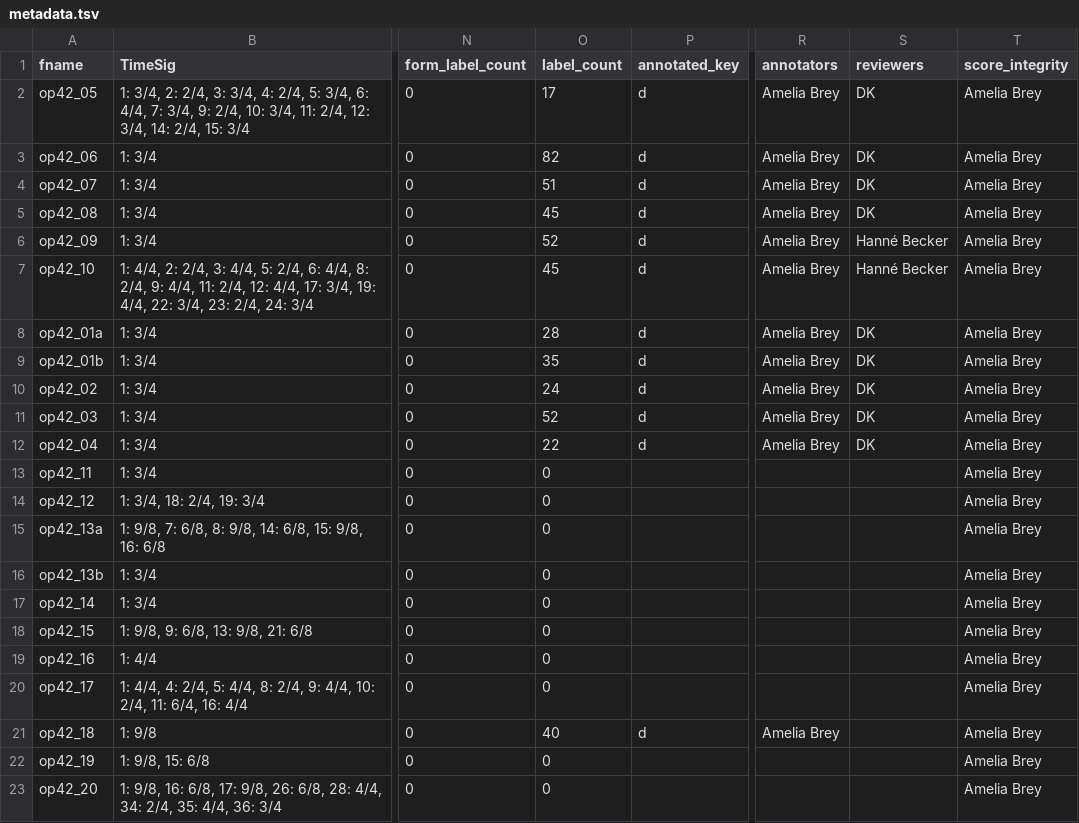
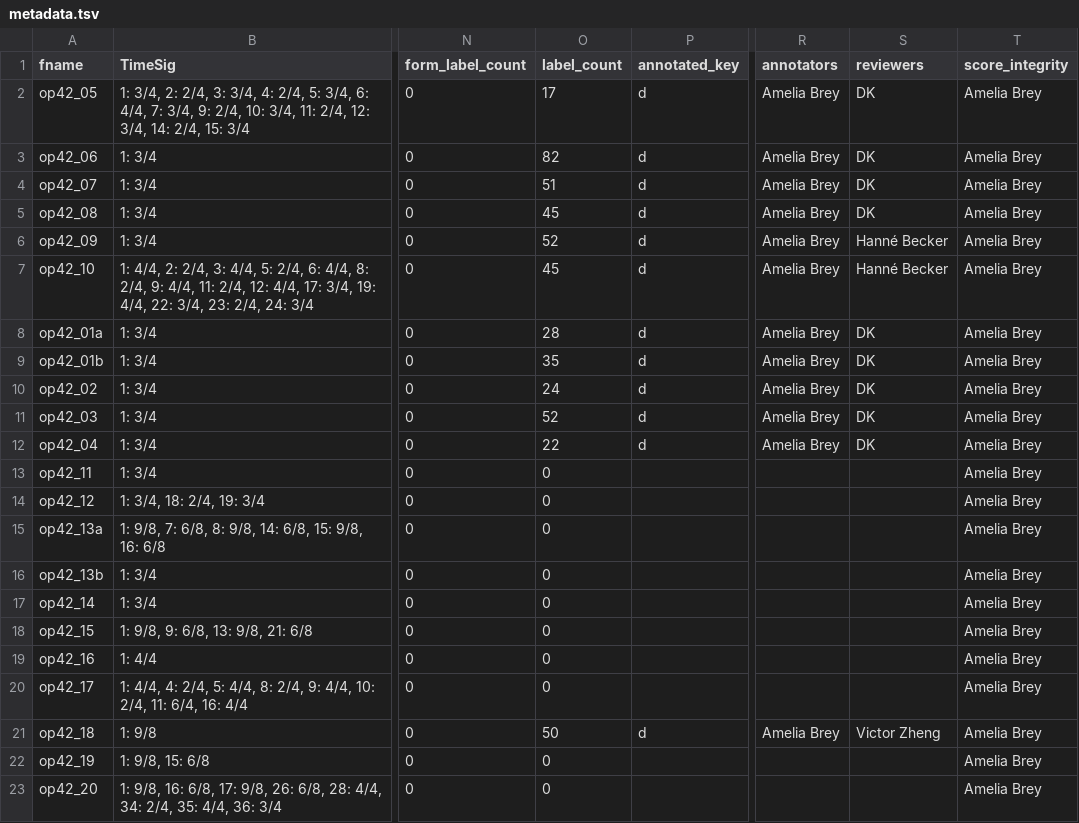
Before and after one commit to DCMLab/rachmaninoff_piano, a TSV file: metadata.tsv, drawn as a sheet; only a part is shown, gaps mark what is left out; the diff names each change by its address in the sheet, - before the commit and + after, or states it on an @@ line.

```diff
--- a/metadata.tsv
+++ b/metadata.tsv
-O21 (label_count): 40
+O21 (label_count): 50
-S21 (reviewers): (empty)
+S21 (reviewers): Victor Zheng
```
Also changed, not shown: harmonies/op42_18.tsv, reviewed/op42_18_reviewed.tsv, 2 other files.
